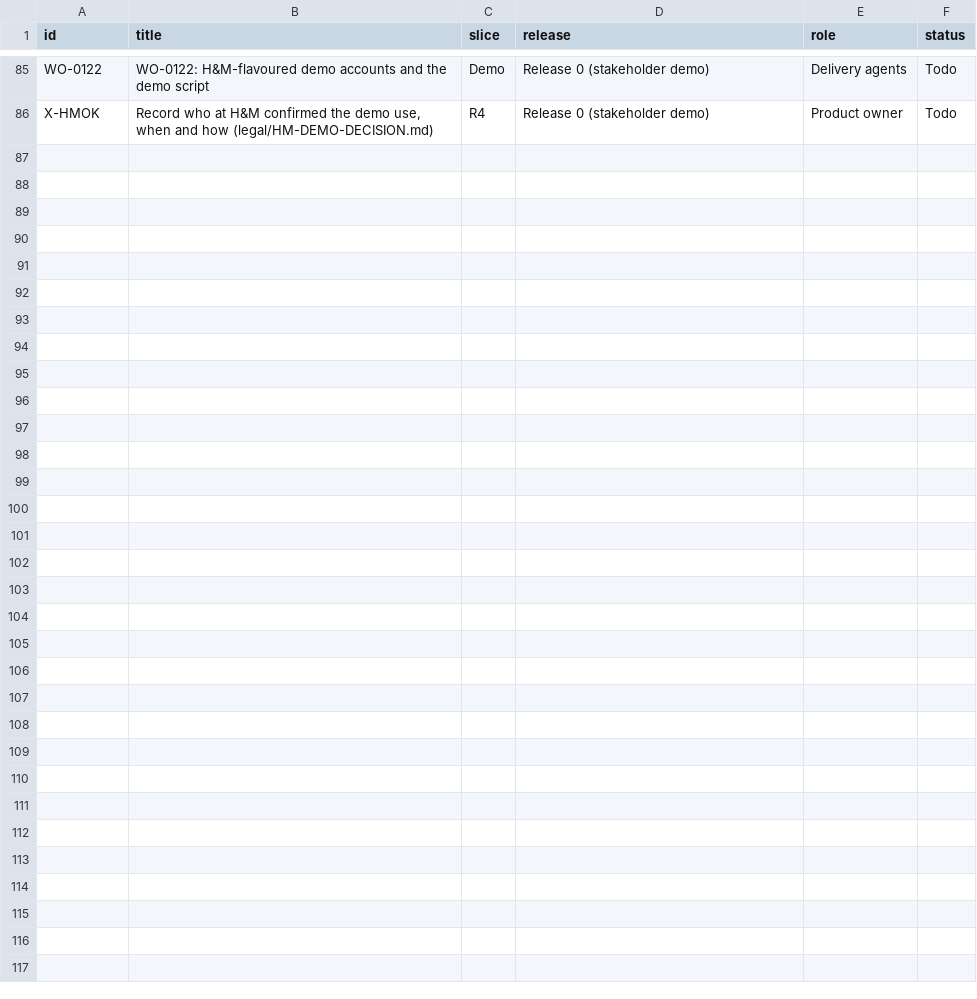
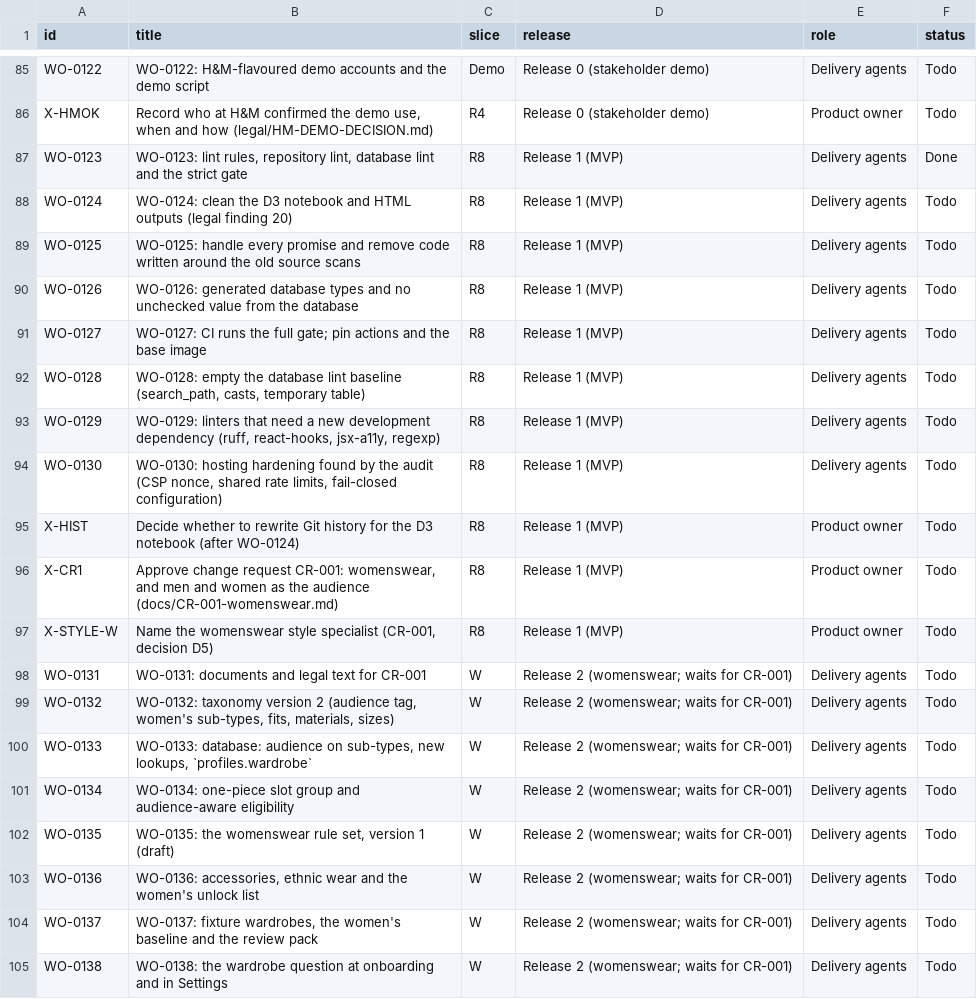
Before and after one commit to ambarishsengupta/sparta, a CSV file: workflow/github/work-items.csv, drawn as a sheet; only a part is shown, gaps mark what is left out; the diff covers the shown part only; the diff names each change by its address in the sheet, - before the commit and + after, or states it on an @@ line.

Commit message:
Audit WO-0123: lint rules with shrink-only baselines, repository and database lint, strict gate; audit findings and fix work orders WO-0124 to WO-0130; CR-001 womenswear with WO-0131 to WO-0147
ESLint: boundary rules (process.env, lib/server imports, client factories, network globals, HTML injection), type-aware promise and unsafe-value rules, no inline disabling; 40 existing violations in eslint-suppressions.json. repo_lint.py RL01 to RL12 (tracked files, H&M rows, ignored paths, Python, pins, Dockerfile, workflows, shell, SQL, work items, notebook outputs). 900_catalog_lint.test.sql and db_lint stage. gate.sh: GATE_STRICT, strict_tests.sh, PASS (FULL) or PASS (PARTIAL). typecheck covers the whole web app. Fixed: env files ignored, pandas pin, torch.load weights_only, workflow permissions, stale work items, README status, STATE header. Gate: GATE_STRICT=1 FULL, 2845 tests, none skipped.

```diff
--- a/workflow/github/work-items.csv
+++ b/workflow/github/work-items.csv
+row 87: WO-0123 | WO-0123: lint rules, repository lint, database lint and the strict gate | R8 | Release 1 (MVP) | Delivery agents | Done
+row 88: WO-0124 | WO-0124: clean the D3 notebook and HTML outputs (legal finding 20) | R8 | Release 1 (MVP) | Delivery agents | Todo
+row 89: WO-0125 | WO-0125: handle every promise and remove code written around the old source scans | R8 | Release 1 (MVP) | Delivery agents | Todo
+row 90: WO-0126 | WO-0126: generated database types and no unchecked value from the database | R8 | Release 1 (MVP) | Delivery agents | Todo
+row 91: WO-0127 | WO-0127: CI runs the full gate; pin actions and the base image | R8 | Release 1 (MVP) | Delivery agents | Todo
+row 92: WO-0128 | WO-0128: empty the database lint baseline (search_path, casts, temporary table) | R8 | Release 1 (MVP) | Delivery agents | Todo
+row 93: WO-0129 | WO-0129: linters that need a new development dependency (ruff, react-hooks, jsx-a11y, regexp) | R8 | Release 1 (MVP) | Delivery agents | Todo
+row 94: WO-0130 | WO-0130: hosting hardening found by the audit (CSP nonce, shared rate limits, fail-closed configuration) | R8 | Release 1 (MVP) | Delivery agents | Todo
+row 95: X-HIST | Decide whether to rewrite Git history for the D3 notebook (after WO-0124) | R8 | Release 1 (MVP) | Product owner | Todo
+row 96: X-CR1 | Approve change request CR-001: womenswear, and men and women as the audience (docs/CR-001-womenswear.md) | R8 | Release 1 (MVP) | Product owner | Todo
+row 97: X-STYLE-W | Name the womenswear style specialist (CR-001, decision D5) | R8 | Release 1 (MVP) | Product owner | Todo
+row 98: WO-0131 | WO-0131: documents and legal text for CR-001 | W | Release 2 (womenswear; waits for CR-001) | Delivery agents | Todo
+row 99: WO-0132 | WO-0132: taxonomy version 2 (audience tag, women's sub-types, fits, materials, sizes) | W | Release 2 (womenswear; waits for CR-001) | Delivery agents | Todo
+row 100: WO-0133 | WO-0133: database: audience on sub-types, new lookups, `profiles.wardrobe` | W | Release 2 (womenswear; waits for CR-001) | Delivery agents | Todo
+row 101: WO-0134 | WO-0134: one-piece slot group and audience-aware eligibility | W | Release 2 (womenswear; waits for CR-001) | Delivery agents | Todo
+row 102: WO-0135 | WO-0135: the womenswear rule set, version 1 (draft) | W | Release 2 (womenswear; waits for CR-001) | Delivery agents | Todo
+row 103: WO-0136 | WO-0136: accessories, ethnic wear and the women's unlock list | W | Release 2 (womenswear; waits for CR-001) | Delivery agents | Todo
+row 104: WO-0137 | WO-0137: fixture wardrobes, the women's baseline and the review pack | W | Release 2 (womenswear; waits for CR-001) | Delivery agents | Todo
+row 105: WO-0138 | WO-0138: the wardrobe question at onboarding and in Settings | W | Release 2 (womenswear; waits for CR-001) | Delivery agents | Todo
```
Also changed, not shown: 9 added rows and 5 edited cells elsewhere in this file, 23 other files.
